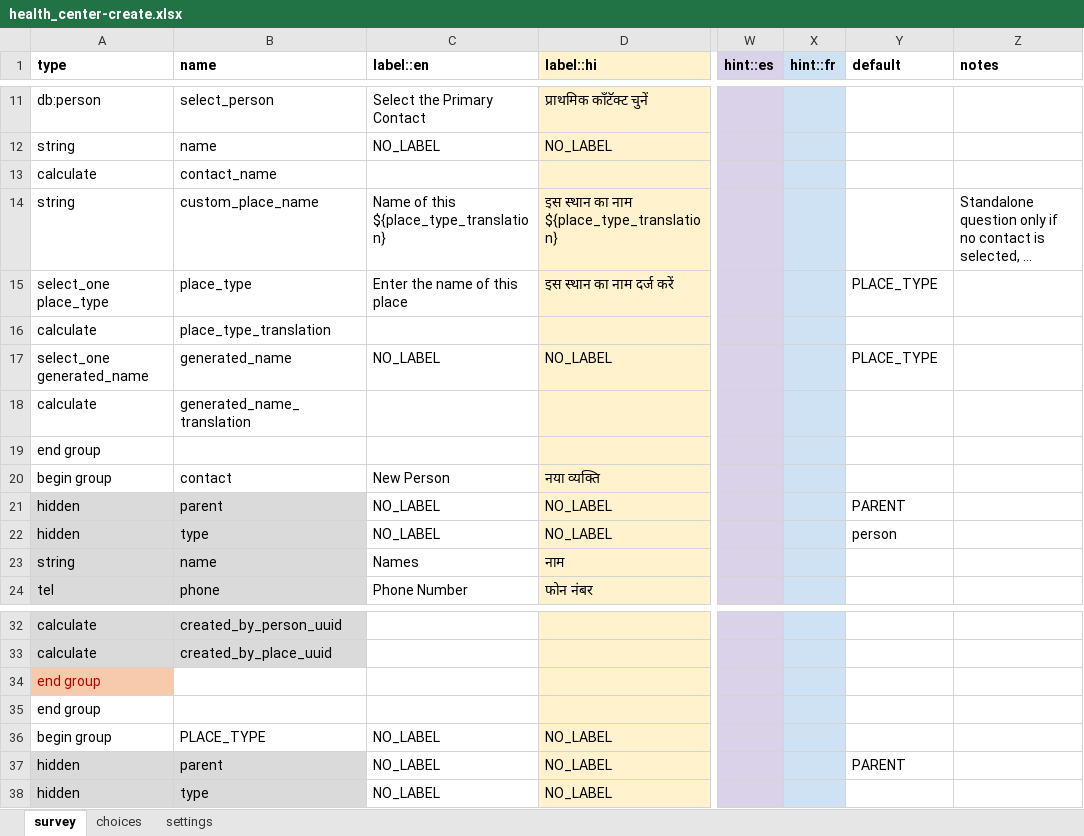
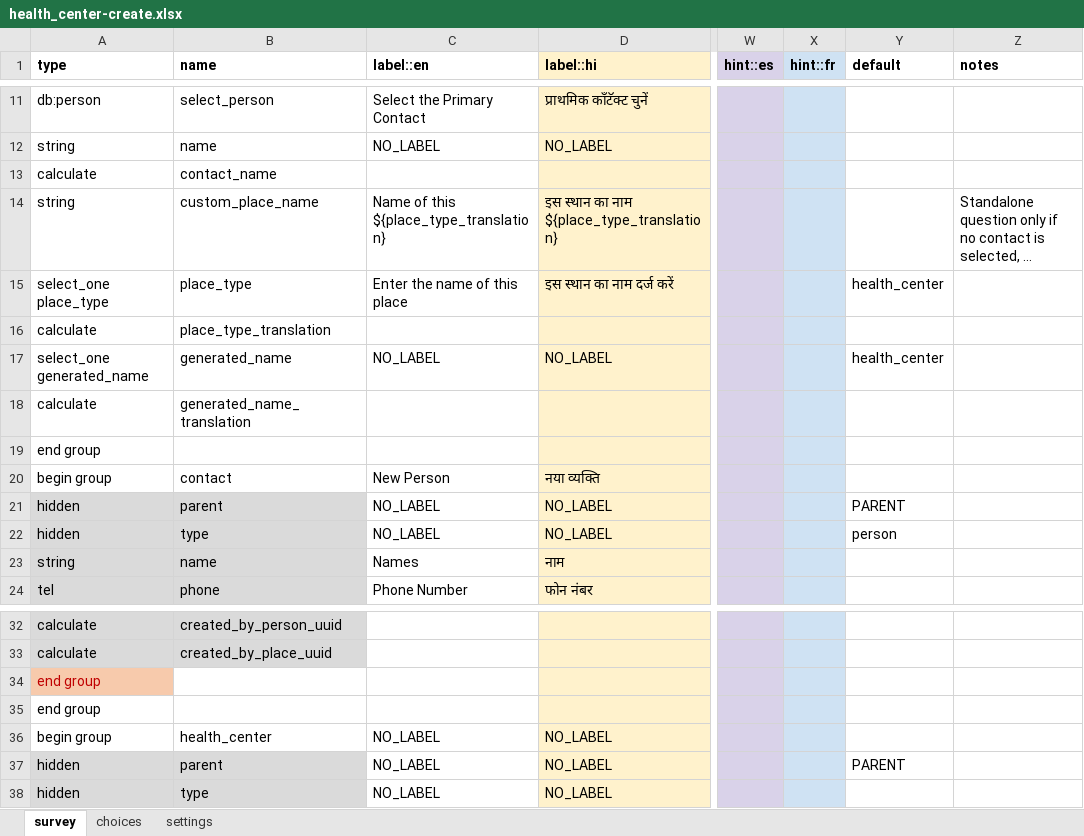
Before and after one commit to medic/cht-core, an Excel workbook: config/standard/forms/contact/health_center-create.xlsx, sheet survey, drawn as a sheet; only a part is shown, gaps mark what is left out; long unchanged cells end in …; values as stored, in another font and other column widths than the file's, no borders; charts and pictures and conditional formats not drawn; the diff names each change by its address in the sheet, - before the commit and + after, or states it on an @@ line.

```diff
--- a/config/standard/forms/contact/health_center-create.xlsx (sheet survey)
+++ b/config/standard/forms/contact/health_center-create.xlsx (sheet survey)
-Y15 (default): PLACE_TYPE
+Y15 (default): health_center
-Y17 (default): PLACE_TYPE
+Y17 (default): health_center
-B36 (name): PLACE_TYPE
+B36 (name): health_center
```
Also changed, not shown: sheet choices, sheet settings, config/standard/forms/app/death_confirmation.xlsx, config/standard/forms/app/nutrition_followup.xlsx, 29 other files.
